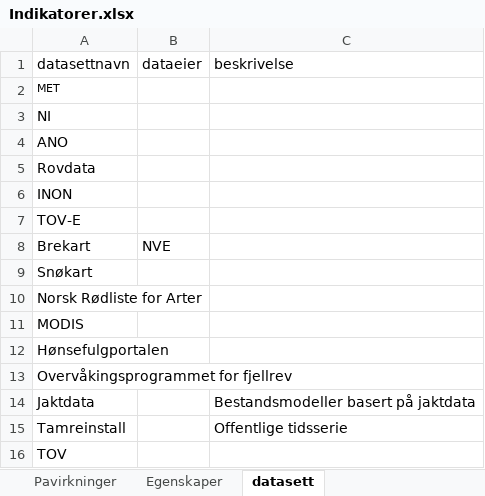
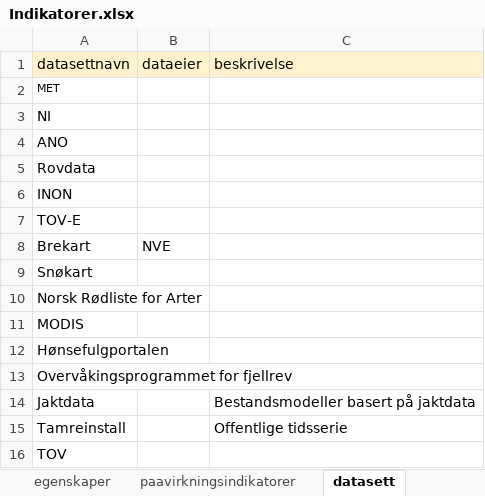
Before and after one commit to anders-kolstad/IBECA, an Excel workbook: data/Indikatorer.xlsx, sheet datasett, drawn as a sheet; values as stored, in another font and other column widths than the file's, no borders; the diff names each change by its address in the sheet, - before the commit and + after, or states it on an @@ line.

```diff
--- a/data/Indikatorer.xlsx (sheet datasett)
+++ b/data/Indikatorer.xlsx (sheet datasett)
-sheet tab: Egenskaper
+sheet tab: egenskaper
-A1:C1 fill: none
+A1:C1 fill: #FFF2CC
```
Also changed, not shown: sheet indikatorer, sheet egenskaper, sheet paavirkningsindikatorer, sheet paavirkninger, other sheet tabs, 5 other files.
